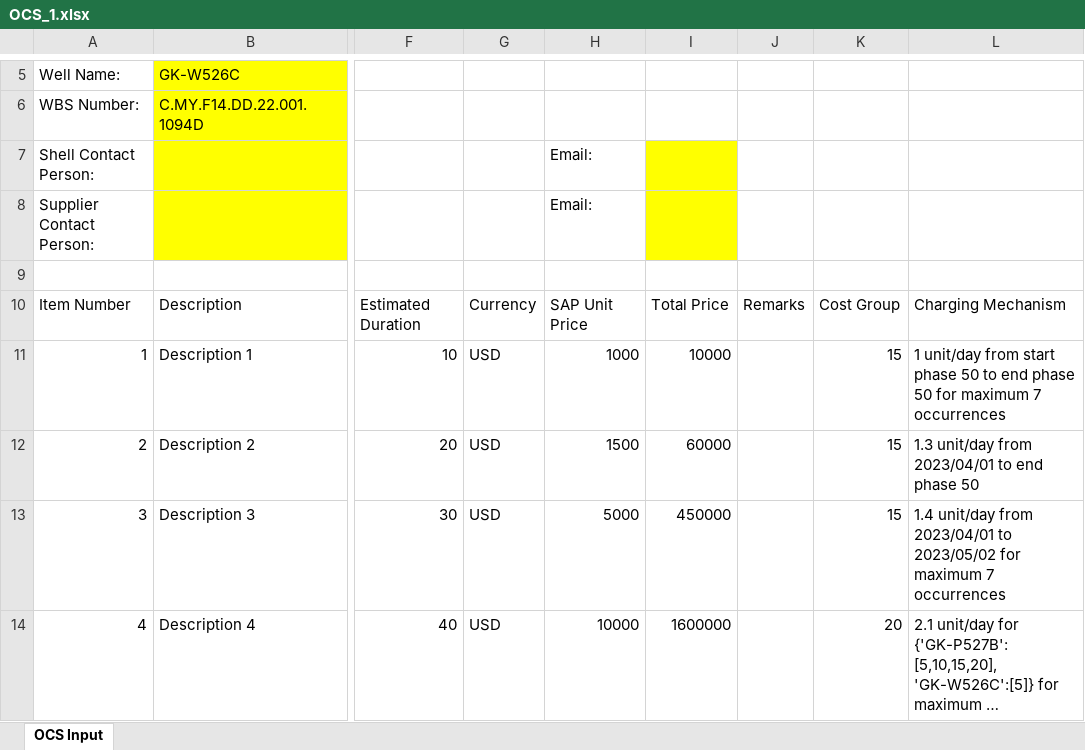
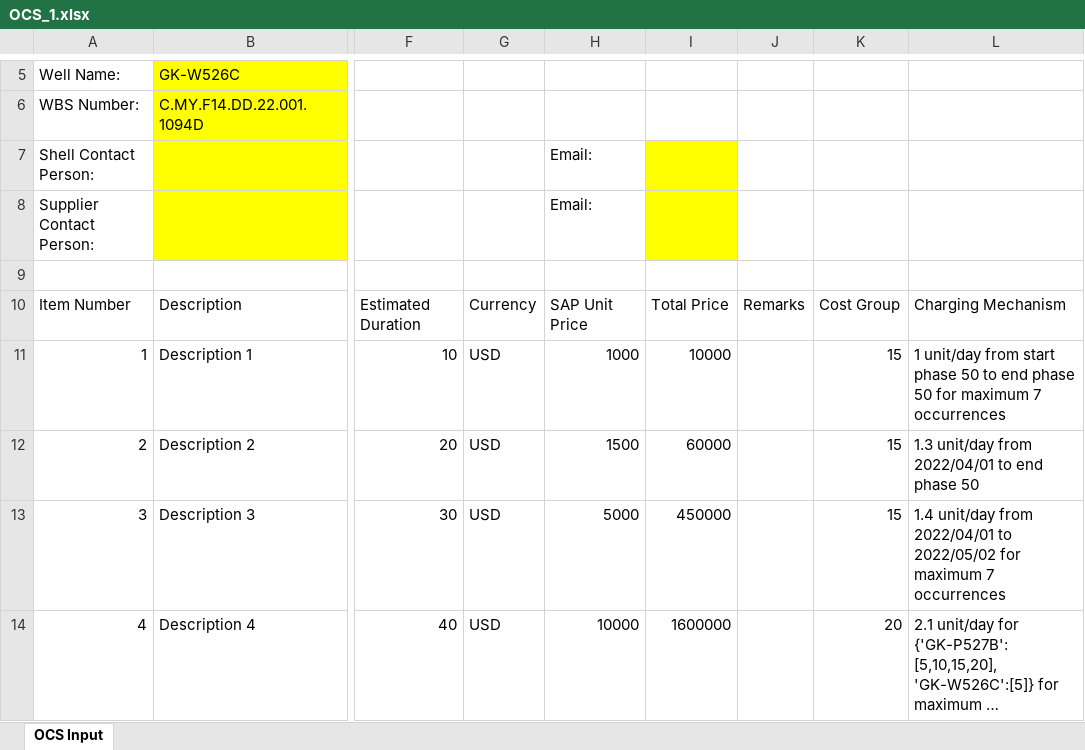
Before and after one commit to joachimwan/dccs_generator, an Excel workbook: OCS/OCS_1.xlsx, sheet OCS Input, drawn as a sheet; only a part is shown, gaps mark what is left out; long unchanged cells end in …; values as stored, in another font and other column widths than the file's, no borders; table styles not drawn; the diff names each change by its address in the sheet, - before the commit and + after, or states it on an @@ line.

```diff
--- a/OCS/OCS_1.xlsx (sheet OCS Input)
+++ b/OCS/OCS_1.xlsx (sheet OCS Input)
-L12: 1.3 unit/day from 2023/04/01 to end phase 50
+L12: 1.3 unit/day from 2022/04/01 to end phase 50
-L13: …unit/day from 2023/04/01 to 2023/05/02 for maximum…
+L13: …unit/day from 2022/04/01 to 2022/05/02 for maximum…
```
Also changed, not shown: OCS/OCS_2.xlsx, OCS/OCS_4.xlsx, 10 other files.
